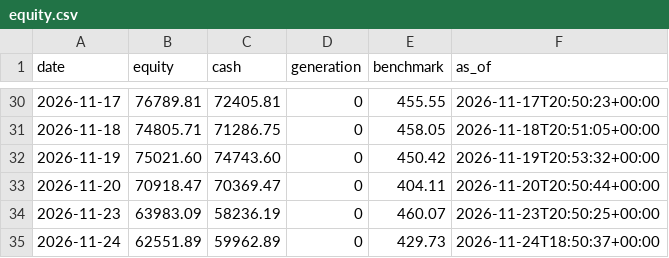
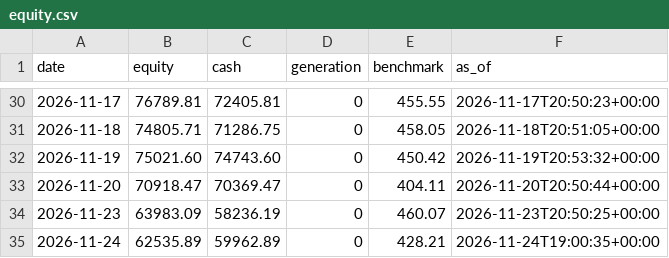
Before and after one commit to metrobasicsusa-wq/Zero-or-Hero, a CSV file: journal-s500/equity.csv, drawn as a sheet; only a part is shown, gaps mark what is left out.

Commit message:
journal: trading cycle 2026-11-24T19:00:36Z

```diff
--- a/journal-s500/equity.csv
+++ b/journal-s500/equity.csv
@@ -34,2 +34,2 @@ date,equity,cash,generation,benchmark,as_of
 2026-11-23,63983.09,58236.19,0,460.07,2026-11-23T20:50:25+00:00
-2026-11-24,62551.89,59962.89,0,429.73,2026-11-24T18:50:37+00:00
+2026-11-24,62535.89,59962.89,0,428.21,2026-11-24T19:00:35+00:00
```
Also changed, not shown: journal/equity.csv, 11 other files.
